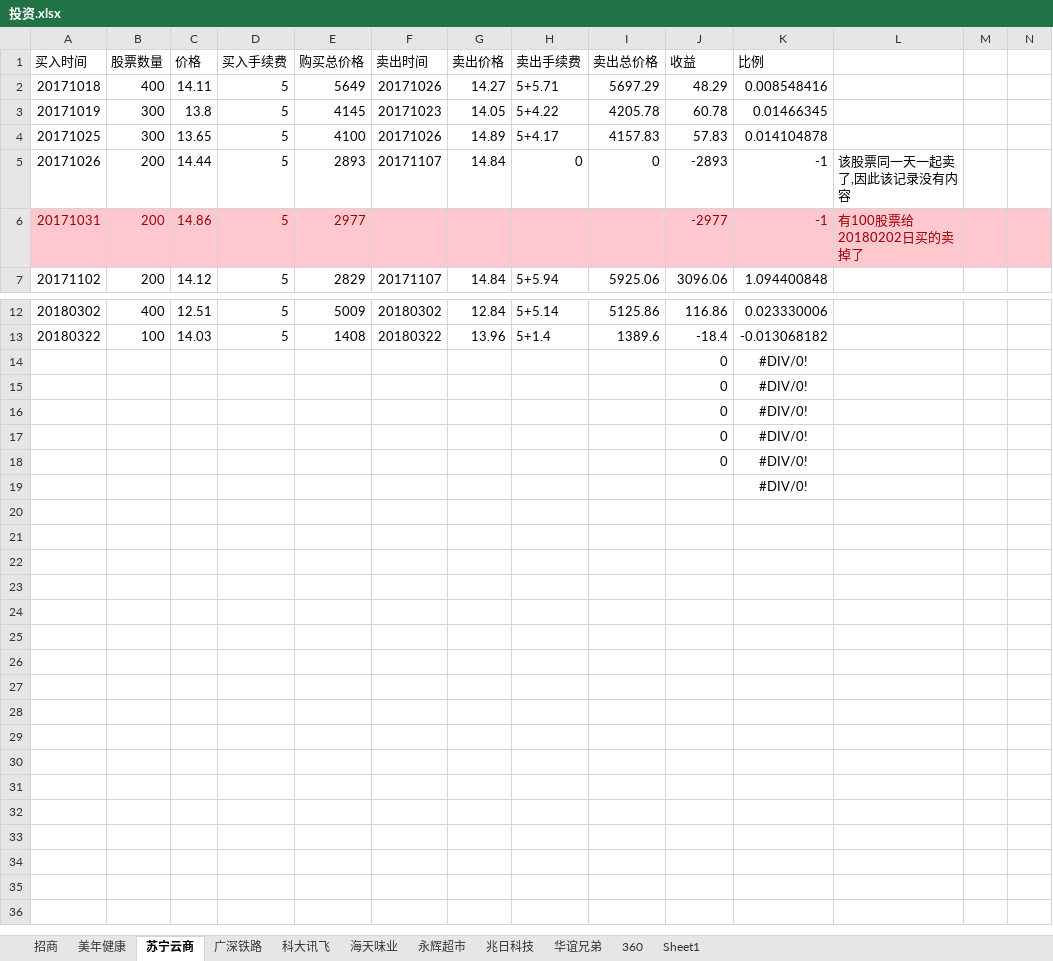
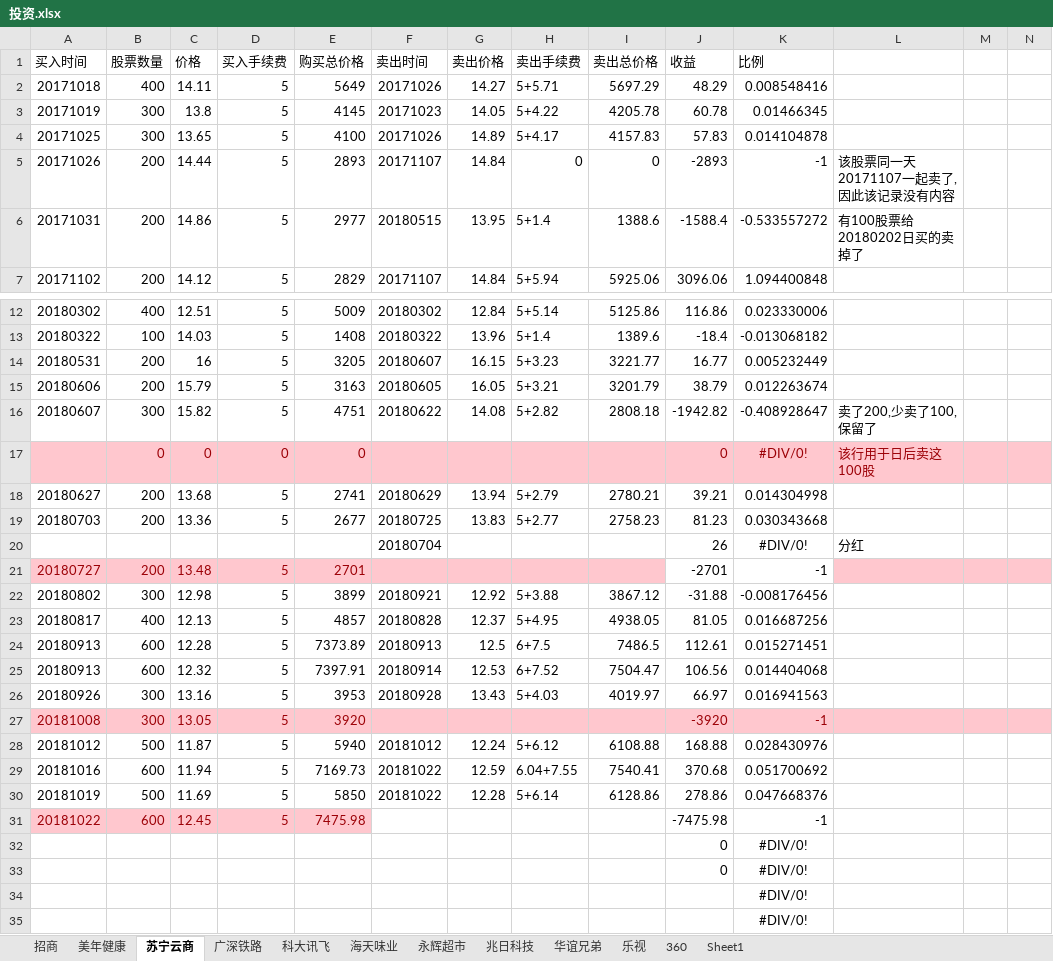
Before and after one commit to aixuebo/ReadFile, an Excel workbook: document/股票/投资.xlsx, sheet 苏宁云商, drawn as a sheet; only a part is shown, gaps mark what is left out; values as stored, in another font and other column widths than the file's, no borders; removed rows and columns are numbered as before the commit, all else as after; rows hold the shown columns only; the diff covers the shown part only; the diff names each change by its address in the sheet, - before the commit and + after, or states it on an @@ line.

```diff
--- a/document/股票/投资.xlsx (sheet 苏宁云商)
+++ b/document/股票/投资.xlsx (sheet 苏宁云商)
+sheet tab: 乐视
-L5: 该股票同一天一起卖了,因此该记录没有内容
+L5: 该股票同一天20171107一起卖了,因此该记录没有内容
-A6:N6 fill: #FFC7CE
+A6:N6 fill: none
-A6:E6 text colour: #9C0006
+A6:E6 text colour: black
-F6 (卖出时间): (empty)
+F6 (卖出时间): 20180515
-G6 (卖出价格): (empty)
+G6 (卖出价格): 13.95
-H6 (卖出手续费): (empty)
+H6 (卖出手续费): 5+1.4
-I6 (卖出总价格): (empty)
+I6 (卖出总价格): 1388.6
-J6 (收益): -2977
+J6 (收益): -1588.4
-J6:L6 text colour: #9C0006
+J6:L6 text colour: black
-K6 (比例): -1
+K6 (比例): -0.533557272
+row 14: 20180531 | 200 | 16 | 5 | 3205 | 20180607 | 16.15 | 5+3.23 | 3221.77 | 16.77 | 0.005232449
+row 15: 20180606 | 200 | 15.79 | 5 | 3163 | 20180605 | 16.05 | 5+3.21 | 3201.79 | 38.79 | 0.012263674
+row 16: 20180607 | 300 | 15.82 | 5 | 4751 | 20180622 | 14.08 | 5+2.82 | 2808.18 | -1942.82 | -0.408928647 | 卖了200,少卖了100,保留了
+row 17:  | 0 | 0 | 0 | 0 |  |  |  |  | 0 | #DIV/0! | 该行用于日后卖这100股
+row 18: 20180627 | 200 | 13.68 | 5 | 2741 | 20180629 | 13.94 | 5+2.79 | 2780.21 | 39.21 | 0.014304998
+row 19: 20180703 | 200 | 13.36 | 5 | 2677 | 20180725 | 13.83 | 5+2.77 | 2758.23 | 81.23 | 0.030343668
+row 20:  |  |  |  |  | 20180704 |  |  |  | 26 | #DIV/0! | 分红
+row 21: 20180727 | 200 | 13.48 | 5 | 2701 |  |  |  |  | -2701 | -1
+row 22: 20180802 | 300 | 12.98 | 5 | 3899 | 20180921 | 12.92 | 5+3.88 | 3867.12 | -31.88 | -0.008176456
+row 23: 20180817 | 400 | 12.13 | 5 | 4857 | 20180828 | 12.37 | 5+4.95 | 4938.05 | 81.05 | 0.016687256
+row 24: 20180913 | 600 | 12.28 | 5 | 7373.89 | 20180913 | 12.5 | 6+7.5 | 7486.5 | 112.61 | 0.015271451
+row 25: 20180913 | 600 | 12.32 | 5 | 7397.91 | 20180914 | 12.53 | 6+7.52 | 7504.47 | 106.56 | 0.014404068
+row 26: 20180926 | 300 | 13.16 | 5 | 3953 | 20180928 | 13.43 | 5+4.03 | 4019.97 | 66.97 | 0.016941563
+row 27: 20181008 | 300 | 13.05 | 5 | 3920 |  |  |  |  | -3920 | -1
+row 28: 20181012 | 500 | 11.87 | 5 | 5940 | 20181012 | 12.24 | 5+6.12 | 6108.88 | 168.88 | 0.028430976
+row 29: 20181016 | 600 | 11.94 | 5 | 7169.73 | 20181022 | 12.59 | 6.04+7.55 | 7540.41 | 370.68 | 0.051700692
+row 30: 20181019 | 500 | 11.69 | 5 | 5850 | 20181022 | 12.28 | 5+6.14 | 6128.86 | 278.86 | 0.047668376
+row 31: 20181022 | 600 | 12.45 | 5 | 7475.98 |  |  |  |  | -7475.98 | -1
-J34 (收益): 0
+J34 (收益): (empty)
-row 17:  |  |  |  |  |  |  |  |  | 0 | #DIV/0!
-row 18:  |  |  |  |  |  |  |  |  | 0 | #DIV/0!
```
Also changed, not shown: cell formats elsewhere in this sheet, sheet 招商, sheet 科大讯飞, sheet 360, sheet 兆日科技, sheet 华谊兄弟, sheet 美年健康, 2 more sheets, formulas that keep their value, document/股票/收入流水表.xlsx, document/股票/贷款还款计划.xlsx.
